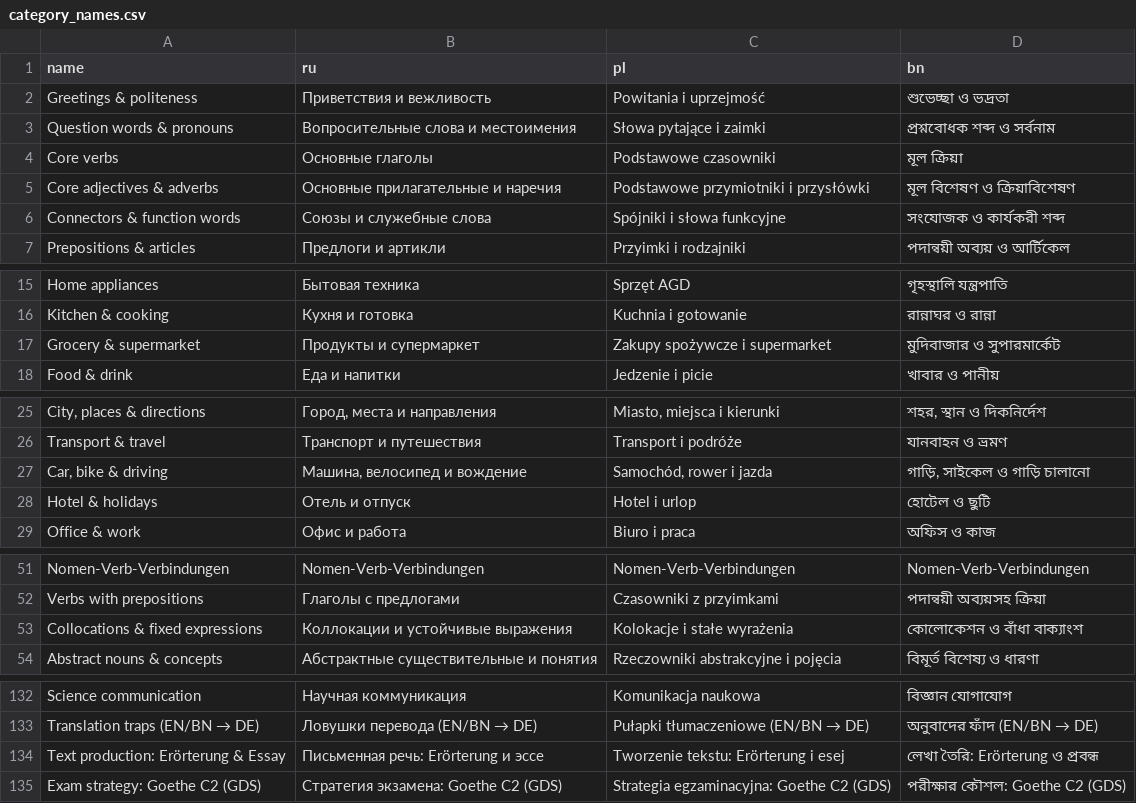
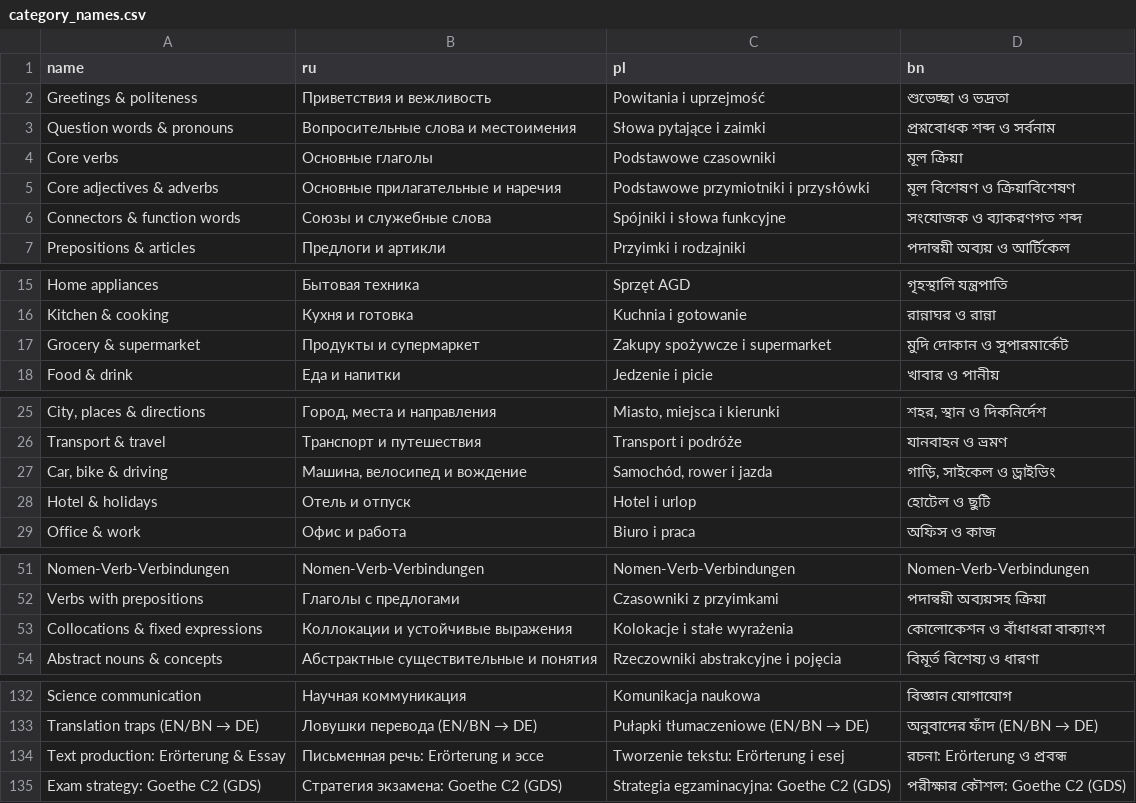
Before and after one commit to MdRahmatUllah/DeutschPlan, a CSV file: content/category_names.csv, drawn as a sheet; only a part is shown, gaps mark what is left out; the diff names each change by its address in the sheet, - before the commit and + after, or states it on an @@ line.

```diff
--- a/content/category_names.csv
+++ b/content/category_names.csv
-D6 (bn): সংযোজক ও কার্যকরী শব্দ
+D6 (bn): সংযোজক ও ব্যাকরণগত শব্দ
-D17 (bn): মুদিবাজার ও সুপারমার্কেট
+D17 (bn): মুদি দোকান ও সুপারমার্কেট
-D27 (bn): গাড়ি, সাইকেল ও গাড়ি চালানো
+D27 (bn): গাড়ি, সাইকেল ও ড্রাইভিং
-D53 (bn): কোলোকেশন ও বাঁধা বাক্যাংশ
+D53 (bn): কোলোকেশন ও বাঁধাধরা বাক্যাংশ
-D134 (bn): লেখা তৈরি: Erörterung ও প্রবন্ধ
+D134 (bn): রচনা: Erörterung ও প্রবন্ধ
```
Also changed, not shown: 3 other files.
